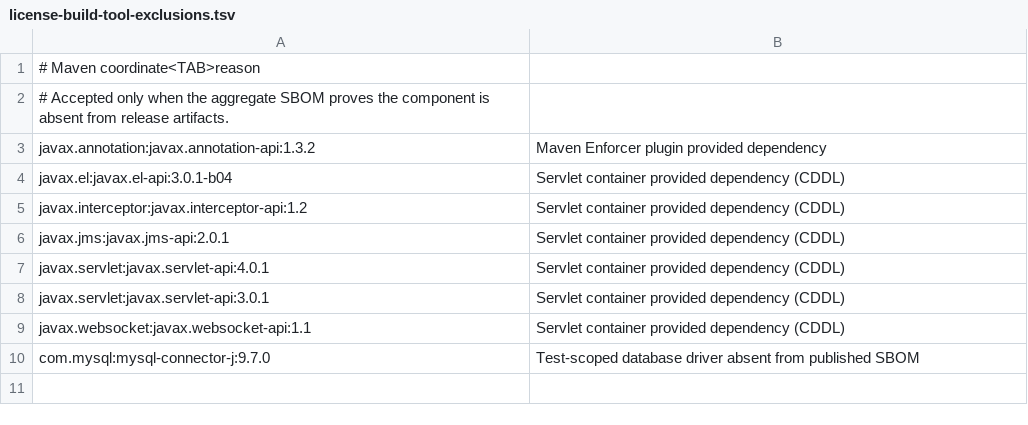
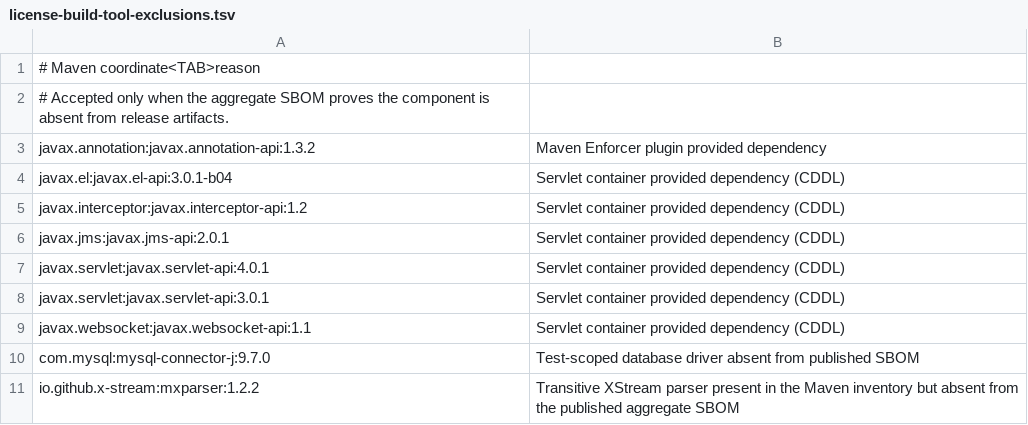
Before and after one commit to ddd-4-java/ddd4j, a TSV file: config/license-build-tool-exclusions.tsv, drawn as a sheet.

Commit message:
fix(release): evidence JDK 8 license selections

```diff
--- a/config/license-build-tool-exclusions.tsv
+++ b/config/license-build-tool-exclusions.tsv
@@ -10 +10,2 @@ javax.websocket:javax.websocket-api:1.1	Servlet container provided dependency (C
 com.mysql:mysql-connector-j:9.7.0	Test-scoped database driver absent from published SBOM
+io.github.x-stream:mxparser:1.2.2	Transitive XStream parser present in the Maven inventory but absent from the published aggregate SBOM
```
Also changed, not shown: 1 other file.
